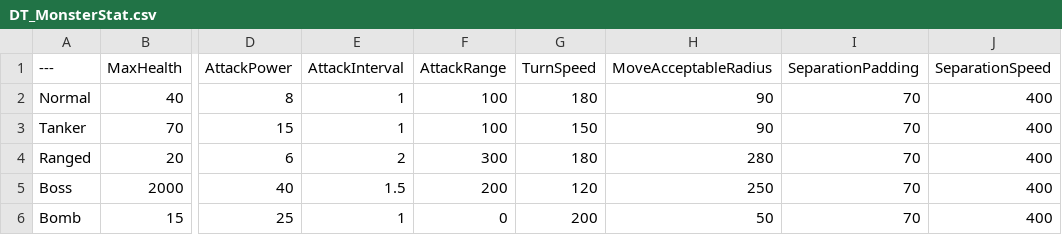
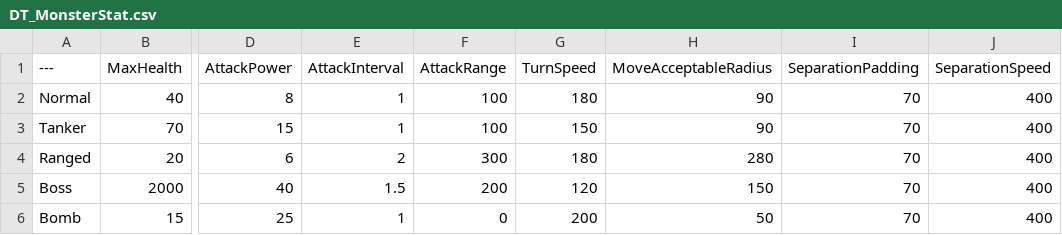
Before and after one commit to Stack-Coin/CoinPusher, a CSV file: CP/Content/Monster/Data/DT_MonsterStat.csv, drawn as a sheet; only a part is shown, gaps mark what is left out; the diff names each change by its address in the sheet, - before the commit and + after, or states it on an @@ line.

```diff
--- a/CP/Content/Monster/Data/DT_MonsterStat.csv
+++ b/CP/Content/Monster/Data/DT_MonsterStat.csv
-H5 (MoveAcceptableRadius): 250
+H5 (MoveAcceptableRadius): 150
```
Also changed, not shown: 20 other files.
